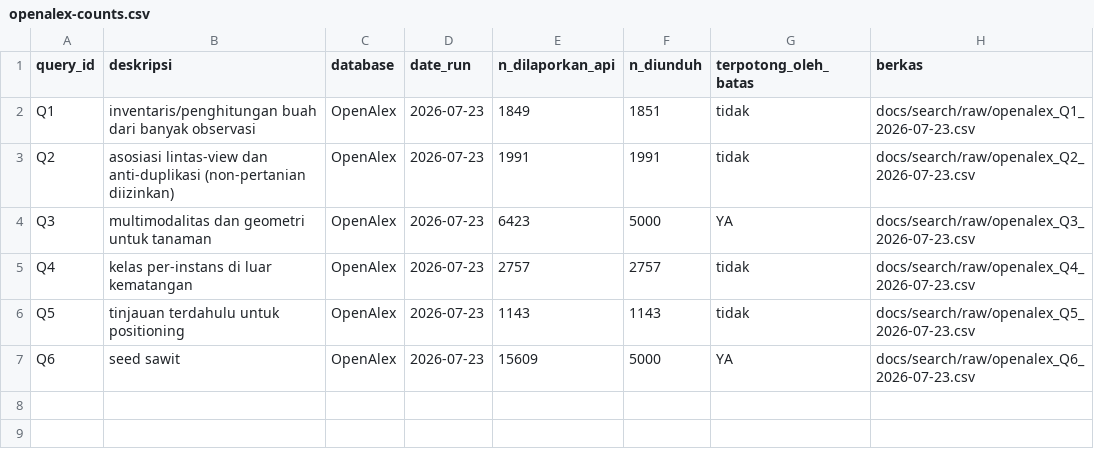
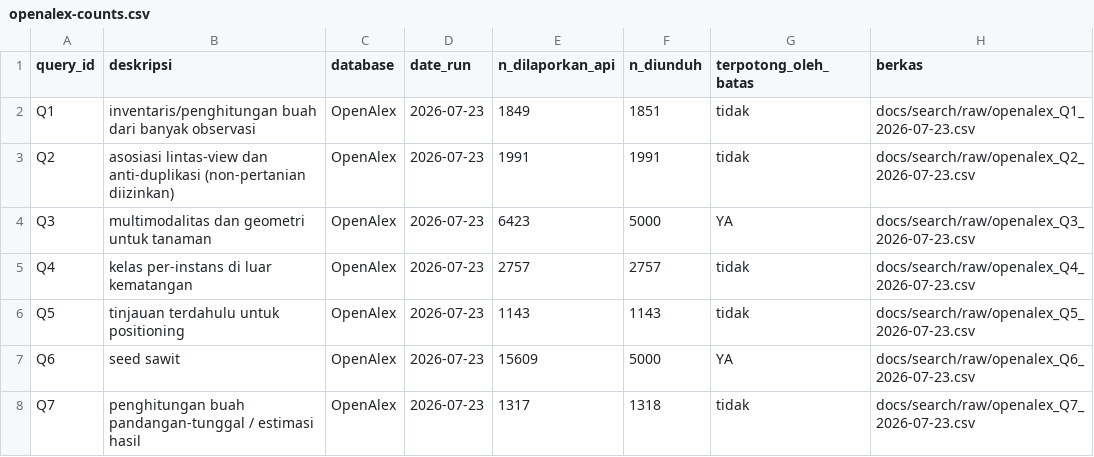
Before and after one commit to muhammad-zainal-muttaqin/Research-Pipeline, a CSV file: docs/search/openalex-counts.csv, drawn as a sheet.

Commit message:
Q7 dijalankan (celah D-2 tertutup) + normalisasi label Tema di 6 entri
Q7 penghitungan buah pandangan-tunggal: n_raw 1.317, tidak tersentuh
batas. Uji known-item kini LOLOS ketiganya - Koirala 2019 MangoYOLO
terjaring Q7, celah yang ditemukan kemarin tertutup. Dicatat sebagai D-4.

Skrip diperbaiki agar jalan sebagian tidak merusak hasil lain:
openalex-counts.csv dibaca-gabung, dan uji known-item membaca DOI dari
seluruh ekspor di disk bukan hanya query yang baru dijalankan.

KOREKSI LAPORAN SEBELUMNYA. Saya menulis bahwa angka 14 di CLAUDE.md
salah dan 6 entri kehilangan baris Tema. Keduanya keliru dan saya cabut.
docs/PLAN.md baris 50-53 dan figures/C02-distribusi-tema.md sudah
merekonsiliasinya sejak audit: 14 = klaster taksonomi naskah LaTeX yang
menggabungkan beberapa label; 17 = label tema dari nama berkas yang
dipakai build.js. Keduanya tidak bertentangan. CLAUDE.md diberi baris
penjelas, angkanya tidak diubah.

Yang benar-benar rusak: label kolomnya tidak seragam. Enam entri memakai
"Tema klaster"/"Tema Klaster" alih-alih "Tema", sehingga
build_evidence_matrix.py melemparnya ke kategori palsu Uncoded (CSV
melaporkan 18 tema). build.js tidak terpengaruh - ia membaca tema dari
nama berkas. Sesudah normalisasi: 182/182 entri punya baris Tema,
17 tema unik, Uncoded hilang.

docs/evidence-matrix-182.csv belum diregenerasi: skripnya butuh
PDF/benar/ yang tidak ada di git.

Naskah tetap tidak disentuh.

```diff
--- a/docs/search/openalex-counts.csv
+++ b/docs/search/openalex-counts.csv
@@ -7 +7,2 @@ Q5,tinjauan terdahulu untuk positioning,OpenAlex,2026-07-23,1143,1143,tidak,docs
 Q6,seed sawit,OpenAlex,2026-07-23,15609,5000,YA,docs/search/raw/openalex_Q6_2026-07-23.csv
+Q7,penghitungan buah pandangan-tunggal / estimasi hasil,OpenAlex,2026-07-23,1317,1318,tidak,docs/search/raw/openalex_Q7_2026-07-23.csv
```
Also changed, not shown: docs/search/raw/known-item-test_2026-07-23.csv, 12 other files.
